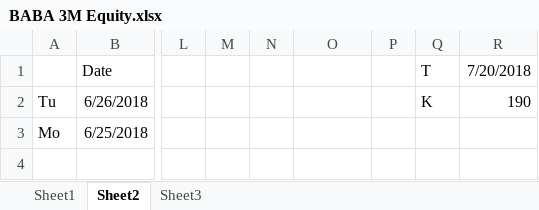
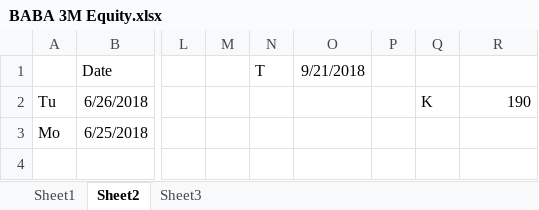
Before and after one commit to Novdano/Option-Pricing, an Excel workbook: BABA 3M Equity.xlsx, sheet Sheet2, drawn as a sheet; only a part is shown, gaps mark what is left out; values as stored, in another font and other column widths than the file's, no borders; the diff names each change by its address in the sheet, - before the commit and + after, or states it on an @@ line.

```diff
--- a/BABA 3M Equity.xlsx (sheet Sheet2)
+++ b/BABA 3M Equity.xlsx (sheet Sheet2)
-N1: (empty)
+N1: T
-O1: (empty)
+O1: 9/21/2018
-Q1: T
+Q1: (empty)
-R1: 7/20/2018
+R1: (empty)
```
Also changed, not shown: 22 other files.
